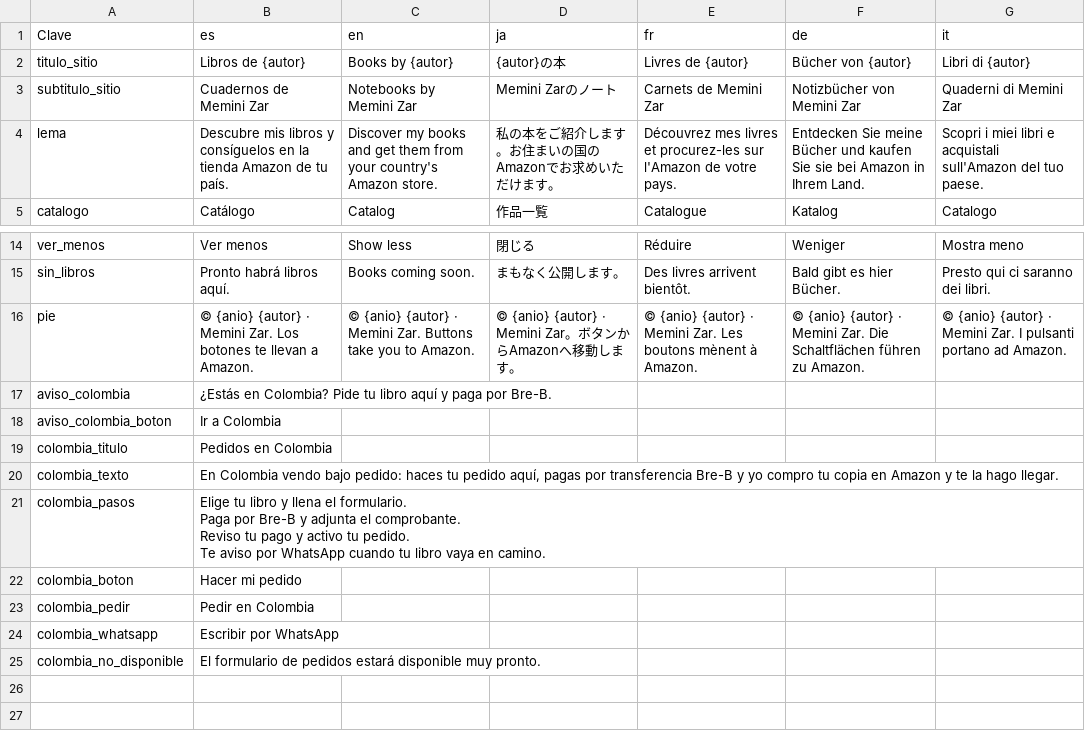
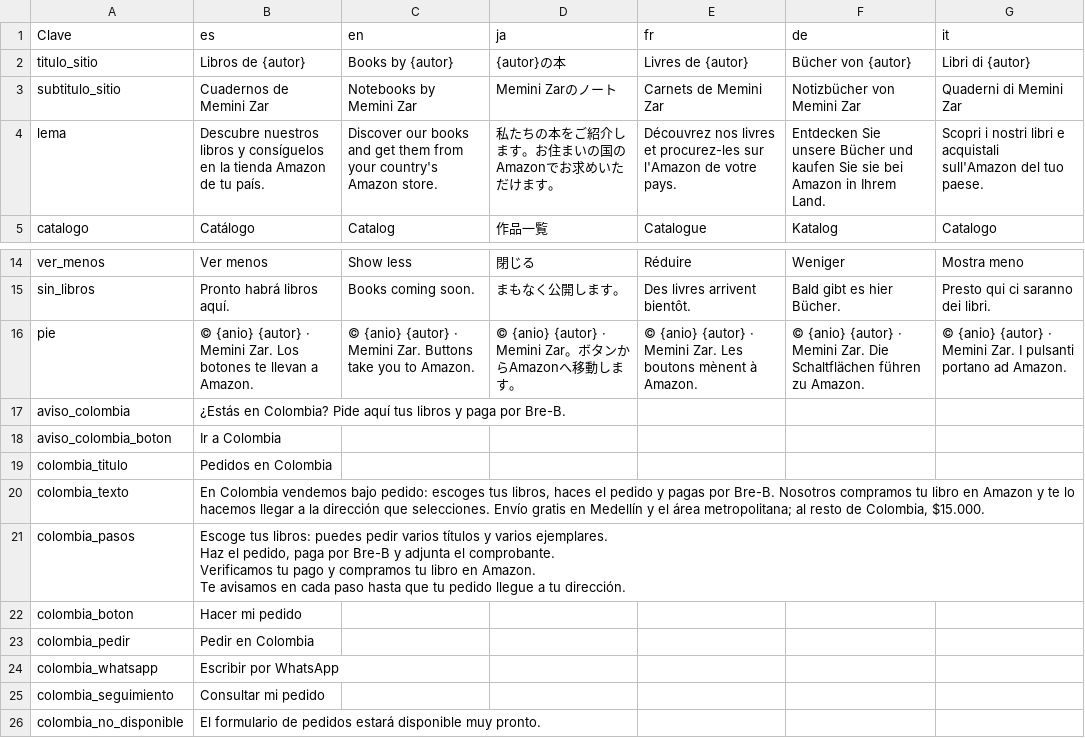
Before and after one commit to proyectosedwinzr-glitch/libros-sitio-web., a CSV file: datos/textos.csv, drawn as a sheet; only a part is shown, gaps mark what is left out.

```diff
--- a/datos/textos.csv
+++ b/datos/textos.csv
@@ -3,3 +3,3 @@ titulo_sitio,Libros de {autor},Books by {autor},{autor}の本,Livres de {autor},
 subtitulo_sitio,Cuadernos de Memini Zar,Notebooks by Memini Zar,Memini Zarのノート,Carnets de Memini Zar,Notizbücher von Memini Zar,Quaderni di Memini Zar
-lema,Descubre mis libros y consíguelos en la tienda Amazon de tu país.,Discover my books and get them from your country's Amazon store.,私の本をご紹介します。お住まいの国のAmazonでお求めいただけます。,Découvrez mes livres et procurez-les sur l'Amazon de votre pays.,Entdecken Sie meine Bücher und kaufen Sie sie bei Amazon in Ihrem Land.,Scopri i miei libri e acquistali sull'Amazon del tuo paese.
+lema,Descubre nuestros libros y consíguelos en la tienda Amazon de tu país.,Discover our books and get them from your country's Amazon store.,私たちの本をご紹介します。お住まいの国のAmazonでお求めいただけます。,Découvrez nos livres et procurez-les sur l'Amazon de votre pays.,Entdecken Sie unsere Bücher und kaufen Sie sie bei Amazon in Ihrem Land.,Scopri i nostri libri e acquistali sull'Amazon del tuo paese.
 catalogo,Catálogo,Catalog,作品一覧,Catalogue,Katalog,Catalogo
@@ -16,10 +16,10 @@ sin_libros,Pronto habrá libros aquí.,Books coming soon.,まもなく公開し
 pie,© {anio} {autor} · Memini Zar. Los botones te llevan a Amazon.,© {anio} {autor} · Memini Zar. Buttons take you to Amazon.,© {anio} {autor} · Memini Zar。ボタンからAmazonへ移動します。,© {anio} {autor} · Memini Zar. Les boutons mènent à Amazon.,© {anio} {autor} · Memini Zar. Die Schaltflächen führen zu Amazon.,© {anio} {autor} · Memini Zar. I pulsanti portano ad Amazon.
-aviso_colombia,¿Estás en Colombia? Pide tu libro aquí y paga por Bre-B.,,,,,
+aviso_colombia,¿Estás en Colombia? Pide aquí tus libros y paga por Bre-B.,,,,,
 aviso_colombia_boton,Ir a Colombia,,,,,
 colombia_titulo,Pedidos en Colombia,,,,,
-colombia_texto,"En Colombia vendo bajo pedido: haces tu pedido aquí, pagas por transferencia Bre-B y yo compro tu copia en Amazon y te la hago llegar.",,,,,
-colombia_pasos,"Elige tu libro y llena el formulario.
-Paga por Bre-B y adjunta el comprobante.
-Reviso tu pago y activo tu pedido.
-Te aviso por WhatsApp cuando tu libro vaya en camino.",,,,,
+colombia_texto,"En Colombia vendemos bajo pedido: escoges tus libros, haces el pedido y pagas por Bre-B. Nosotros compramos tu libro en Amazon y te lo hacemos llegar a la dirección que selecciones. Envío gratis en Medellín y el área metropolitana; al resto de Colombia, $15.000.",,,,,
+colombia_pasos,"Escoge tus libros: puedes pedir varios títulos y varios ejemplares.
+Haz el pedido, paga por Bre-B y adjunta el comprobante.
+Verificamos tu pago y compramos tu libro en Amazon.
+Te avisamos en cada paso hasta que tu pedido llegue a tu dirección.",,,,,
 colombia_boton,Hacer mi pedido,,,,,
@@ -27,2 +27,3 @@ colombia_pedir,Pedir en Colombia,,,,,
 colombia_whatsapp,Escribir por WhatsApp,,,,,
+colombia_seguimiento,Consultar mi pedido,,,,,
 colombia_no_disponible,El formulario de pedidos estará disponible muy pronto.,,,,,
```
Also changed, not shown: 5 other files.
